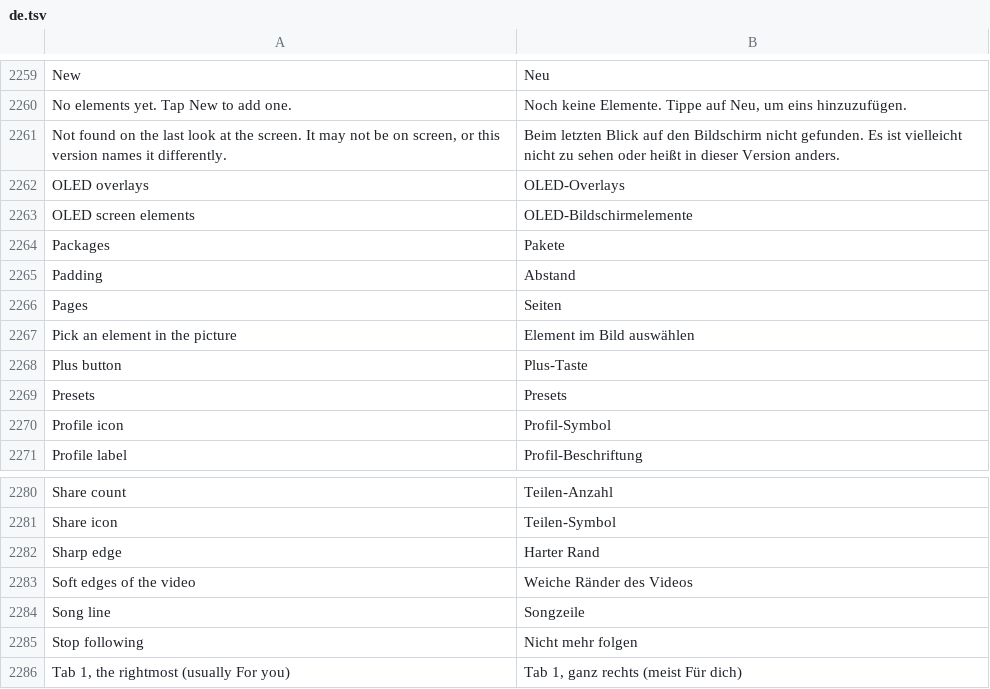
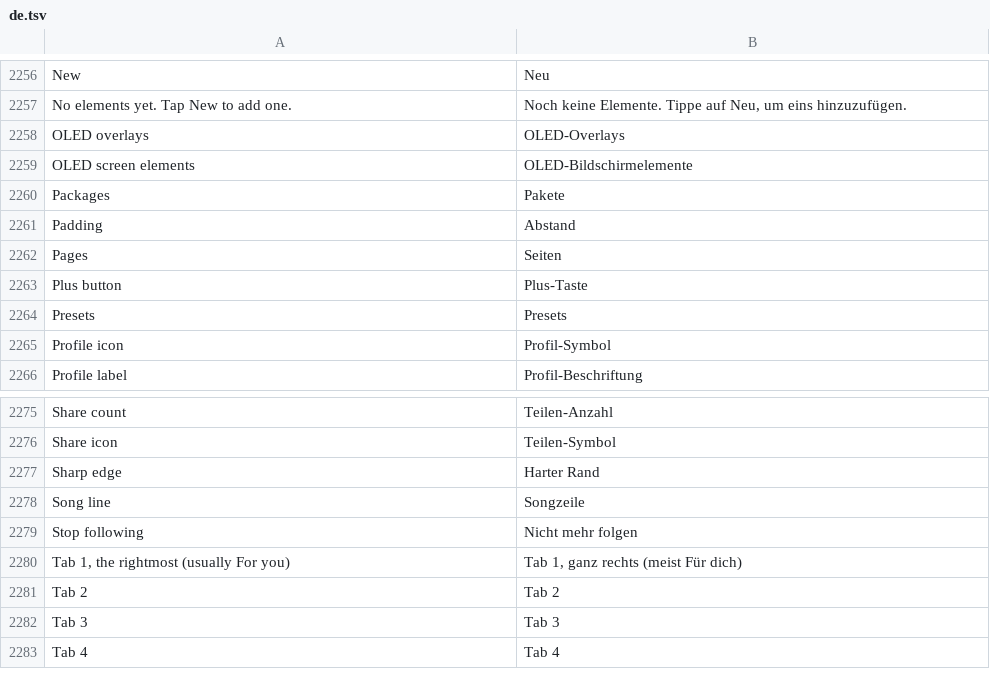
Before and after one commit to Just-a0user/tiktok-patches-for-morphe, a TSV file: extensions/tiktok/src/main/l10n/de.tsv, drawn as a sheet; only a part is shown, gaps mark what is left out; the shorter side is filled out with more unchanged rows; the diff covers the shown part only.

```diff
--- a/extensions/tiktok/src/main/l10n/de.tsv
+++ b/extensions/tiktok/src/main/l10n/de.tsv
@@ -2260,3 +2257,2 @@ New	Neu
 No elements yet. Tap New to add one.	Noch keine Elemente. Tippe auf Neu, um eins hinzuzufügen.
-Not found on the last look at the screen. It may not be on screen, or this version names it differently.	Beim letzten Blick auf den Bildschirm nicht gefunden. Es ist vielleicht nicht zu sehen oder heißt in dieser Version anders.
 OLED overlays	OLED-Overlays
@@ -2266,3 +2262,2 @@ Padding	Abstand
 Pages	Seiten
-Pick an element in the picture	Element im Bild auswählen
 Plus button	Plus-Taste
@@ -2282,3 +2277,2 @@ Share icon	Teilen-Symbol
 Sharp edge	Harter Rand
-Soft edges of the video	Weiche Ränder des Videos
 Song line	Songzeile
```
Also changed, not shown: 12 added rows and 5 removed rows elsewhere in this file, extensions/tiktok/src/main/l10n/en.csv, 9 other files.
